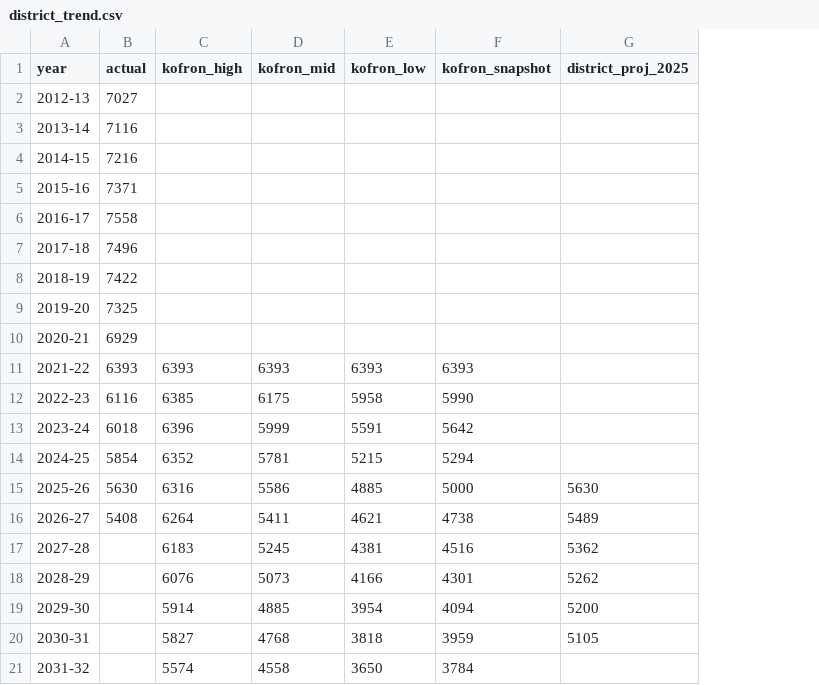
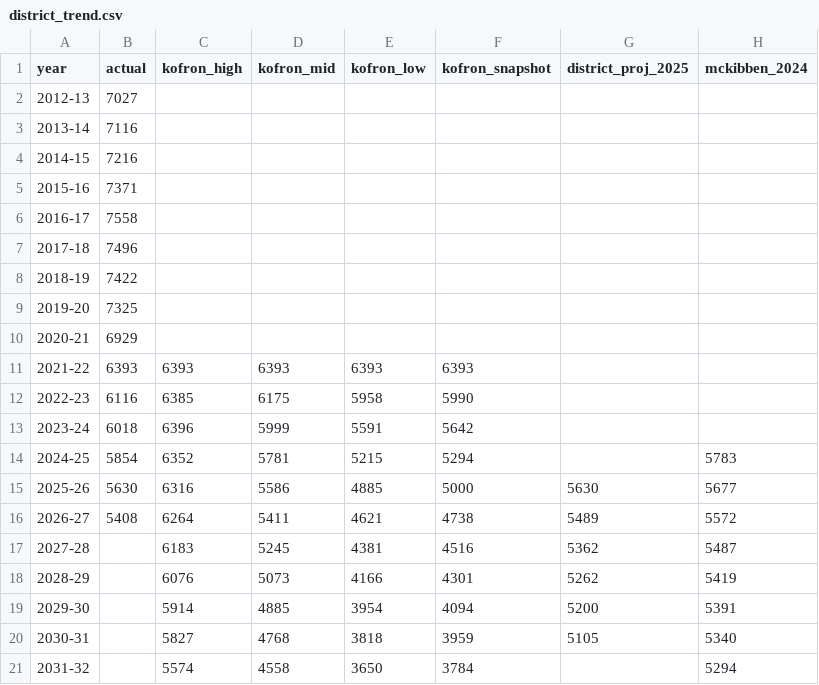
Before and after one commit to Thrive65/thrive65-site, a CSV file: assets/data/enrollment/district_trend.csv, drawn as a sheet; the diff names each change by its address in the sheet, - before the commit and + after, or states it on an @@ line.

```diff
--- a/assets/data/enrollment/district_trend.csv
+++ b/assets/data/enrollment/district_trend.csv
+column H (mckibben_2024), rows 14-21: 5783 | 5677 | 5572 | 5487 | 5419 | 5391 | 5340 | 5294
```
Also changed, not shown: assets/data/enrollment/compare_bands.csv, 2 other files.
